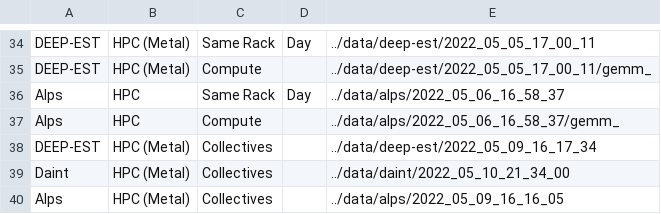
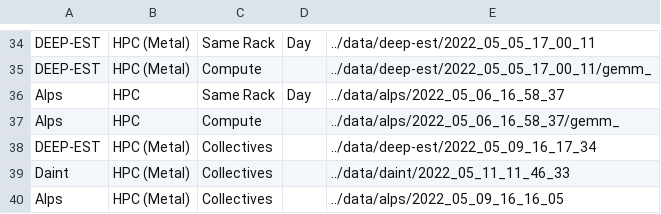
Before and after one commit to DanieleDeSensi/cloud_noise_data, a CSV file: description.csv, drawn as a sheet; only a part is shown, gaps mark what is left out.

```diff
--- a/description.csv
+++ b/description.csv
@@ -38,3 +38,3 @@ Alps,HPC,Compute,,../data/alps/2022_05_06_16_58_37/gemm_
 DEEP-EST,HPC (Metal),Collectives,,../data/deep-est/2022_05_09_16_17_34
-Daint,HPC (Metal),Collectives,,../data/daint/2022_05_10_21_34_00
+Daint,HPC (Metal),Collectives,,../data/daint/2022_05_11_11_46_33
 Alps,HPC (Metal),Collectives,,../data/alps/2022_05_09_16_16_05
```
Also changed, not shown: 1 other file.
